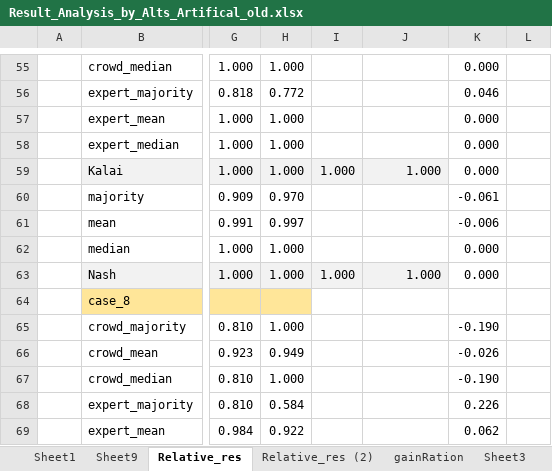
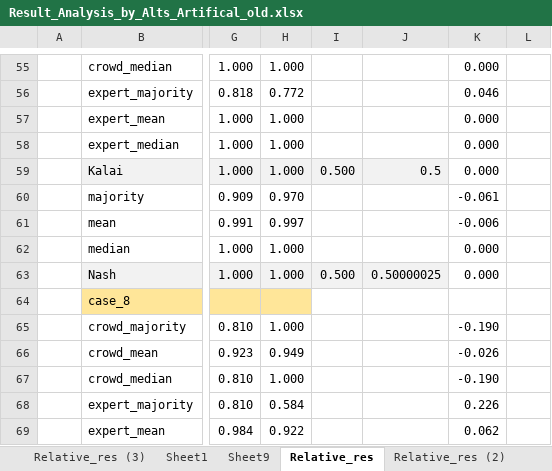
Before and after one commit to ana-kovacevic/Expert_Crowd_Grade_Optimization, an Excel workbook: results/Result_Analysis_by_Alts_Artifical_old.xlsx, sheet Relative_res, drawn as a sheet; only a part is shown, gaps mark what is left out; values as stored, in another font and other column widths than the file's, no borders; the diff covers the shown part only; the diff names each change by its address in the sheet, - before the commit and + after, or states it on an @@ line.

```diff
--- a/results/Result_Analysis_by_Alts_Artifical_old.xlsx (sheet Relative_res)
+++ b/results/Result_Analysis_by_Alts_Artifical_old.xlsx (sheet Relative_res)
+sheet tab: Relative_res (3)
-I59: 1.000
+I59: 0.500
-J59: 1.000
+J59: 0.5
-I63: 1.000
+I63: 0.500
-J63: 1.000
+J63: 0.50000025
```
Also changed, not shown: 37 edited cells and cell formats elsewhere in this sheet, formulas that keep their value, results/Sum_result_analysis_credibility.xlsx, 10 other files.
